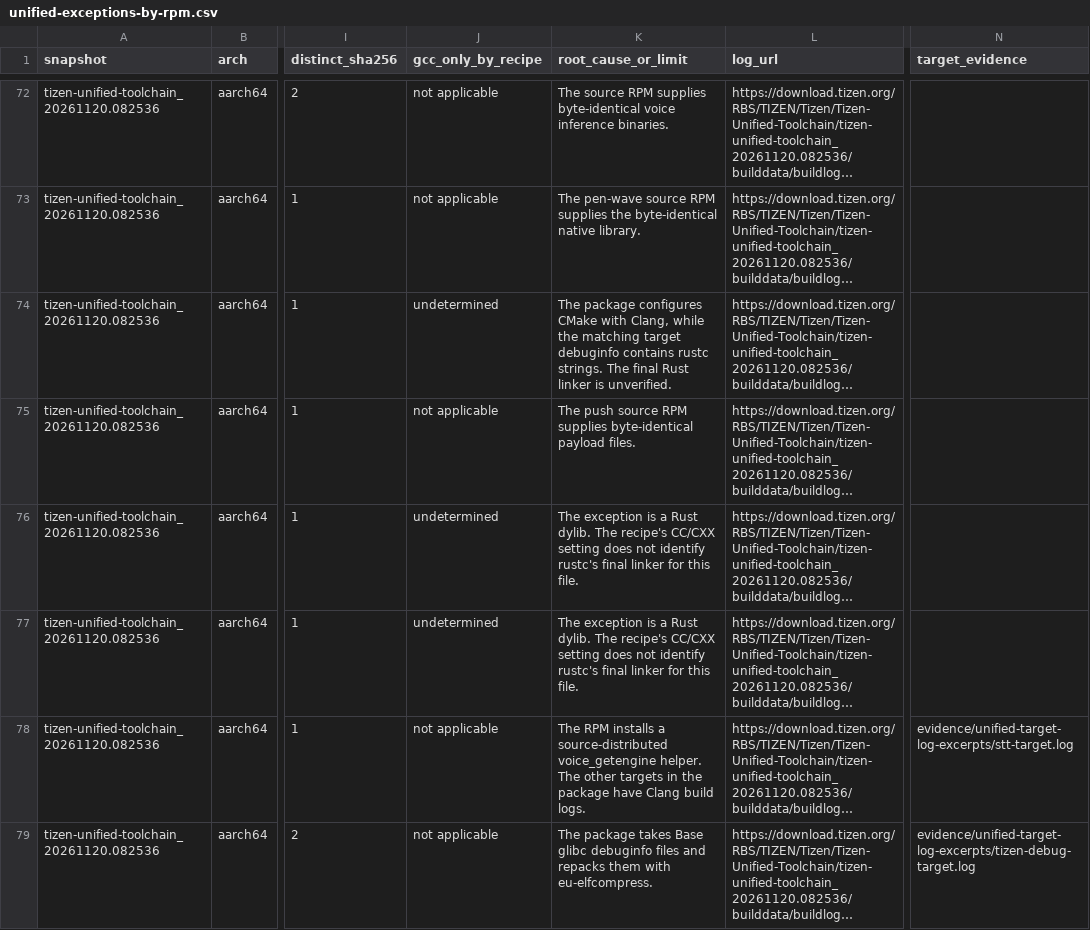
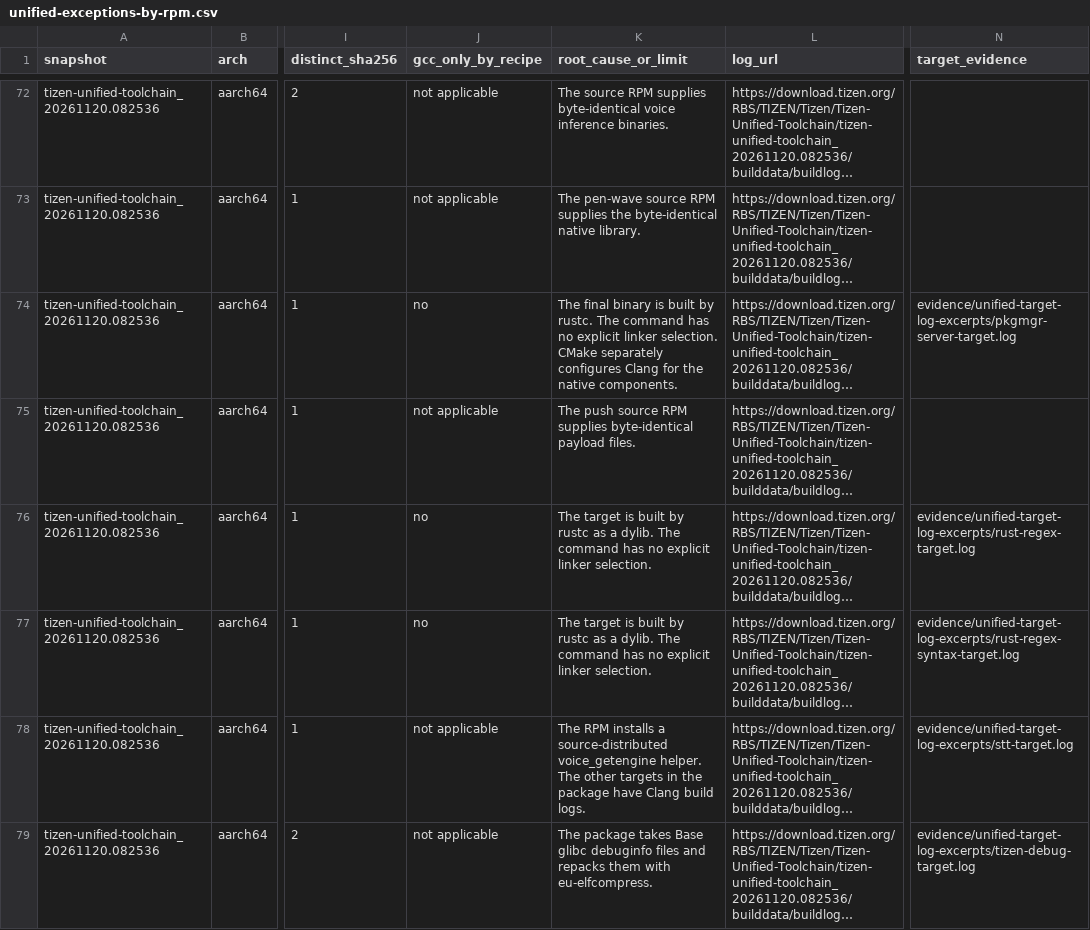
Before and after one commit to lhmax2010/LLD-Image-Verify, a CSV file: data/unified-exceptions-by-rpm.csv, drawn as a sheet; only a part is shown, gaps mark what is left out; long unchanged cells end in …; the diff covers the shown part only; the diff names each change by its address in the sheet, - before the commit and + after, or states it on an @@ line.

Commit message:
Identify Rust compiler invocations in Unified exception packages

```diff
--- a/data/unified-exceptions-by-rpm.csv
+++ b/data/unified-exceptions-by-rpm.csv
-J74 (gcc_only_by_recipe): undetermined
+J74 (gcc_only_by_recipe): no
-K74 (root_cause_or_limit): The package configures CMake with Clang, while the matching target debuginfo contains rustc strings. The final Rust linker is unverified.
+K74 (root_cause_or_limit): The final binary is built by rustc. The command has no explicit linker selection. CMake separately configures Clang for the native components.
-N74 (target_evidence): (empty)
+N74 (target_evidence): evidence/unified-target-log-excerpts/pkgmgr-server-target.log
-J76:J77 (gcc_only_by_recipe): undetermined
+J76:J77 (gcc_only_by_recipe): no
-K76:K77 (root_cause_or_limit): The exception is a Rust dylib. The recipe's CC/CXX setting does not identify rustc's final linker for this file.
+K76:K77 (root_cause_or_limit): The target is built by rustc as a dylib. The command has no explicit linker selection.
-N76 (target_evidence): (empty)
+N76 (target_evidence): evidence/unified-target-log-excerpts/rust-regex-target.log
-N77 (target_evidence): (empty)
+N77 (target_evidence): evidence/unified-target-log-excerpts/rust-regex-syntax-target.log
```
Also changed, not shown: 33 edited cells elsewhere in this file, 5 other files.
